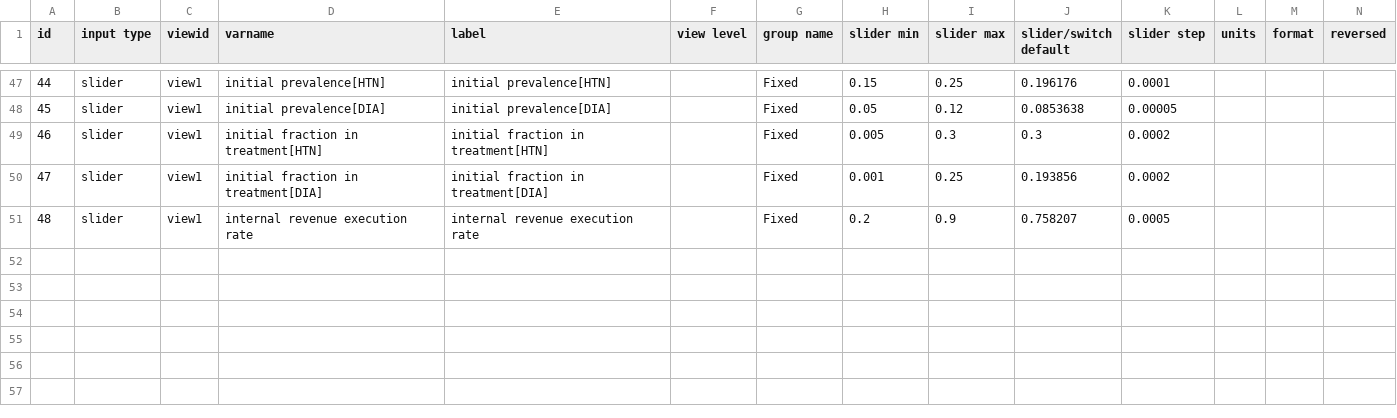
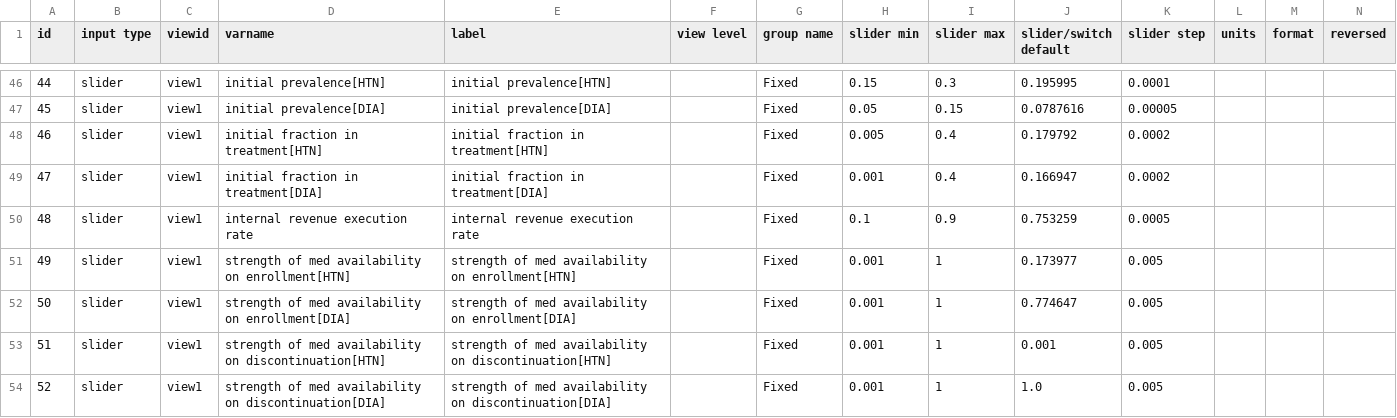
Before and after one commit to MJ-LAB-Harvard/ethiopiahcf, a CSV file: config/inputs.csv, drawn as a sheet; only a part is shown, gaps mark what is left out; addresses are those after the commit; rows hold the shown columns only; the diff covers the shown part only; the diff names each change by its address in the sheet, - before the commit and + after, or states it on an @@ line.

```diff
--- a/config/inputs.csv
+++ b/config/inputs.csv
-I46 (slider max): 0.25
+I46 (slider max): 0.3
-J46 (slider/switch default): 0.196176
+J46 (slider/switch default): 0.195995
-I47 (slider max): 0.12
+I47 (slider max): 0.15
-J47 (slider/switch default): 0.0853638
+J47 (slider/switch default): 0.0787616
-I48 (slider max): 0.3
+I48 (slider max): 0.4
-J48 (slider/switch default): 0.3
+J48 (slider/switch default): 0.179792
-I49 (slider max): 0.25
+I49 (slider max): 0.4
-J49 (slider/switch default): 0.193856
+J49 (slider/switch default): 0.166947
-H50 (slider min): 0.2
+H50 (slider min): 0.1
-J50 (slider/switch default): 0.758207
+J50 (slider/switch default): 0.753259
+row 51: 49 | slider | view1 | strength of med availability on enrollment[HTN] | strength of med availability on enrollment[HTN] |  | Fixed | 0.001 | 1 | 0.173977 | 0.005
+row 52: 50 | slider | view1 | strength of med availability on enrollment[DIA] | strength of med availability on enrollment[DIA] |  | Fixed | 0.001 | 1 | 0.774647 | 0.005
+row 53: 51 | slider | view1 | strength of med availability on discontinuation[HTN] | strength of med availability on discontinuation[HTN] |  | Fixed | 0.001 | 1 | 0.001 | 0.005
+row 54: 52 | slider | view1 | strength of med availability on discontinuation[DIA] | strength of med availability on discontinuation[DIA] |  | Fixed | 0.001 | 1 | 1.0 | 0.005
```
Also changed, not shown: 2 added rows, 3 removed rows, 103 edited cells and row numbers in column A elsewhere in this file, config/graphs.csv, config/model-figure-captions.csv, 22 other files.
